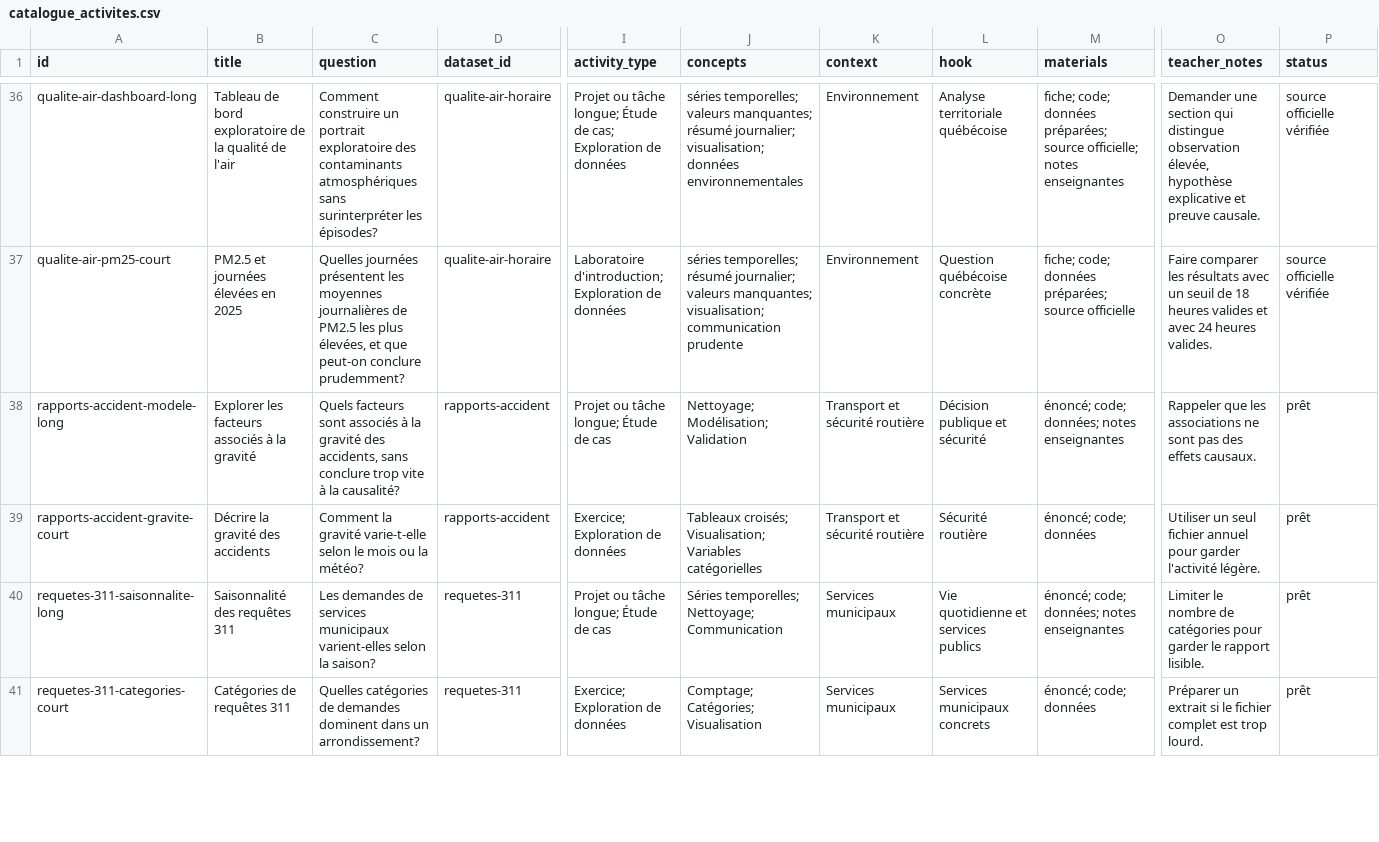
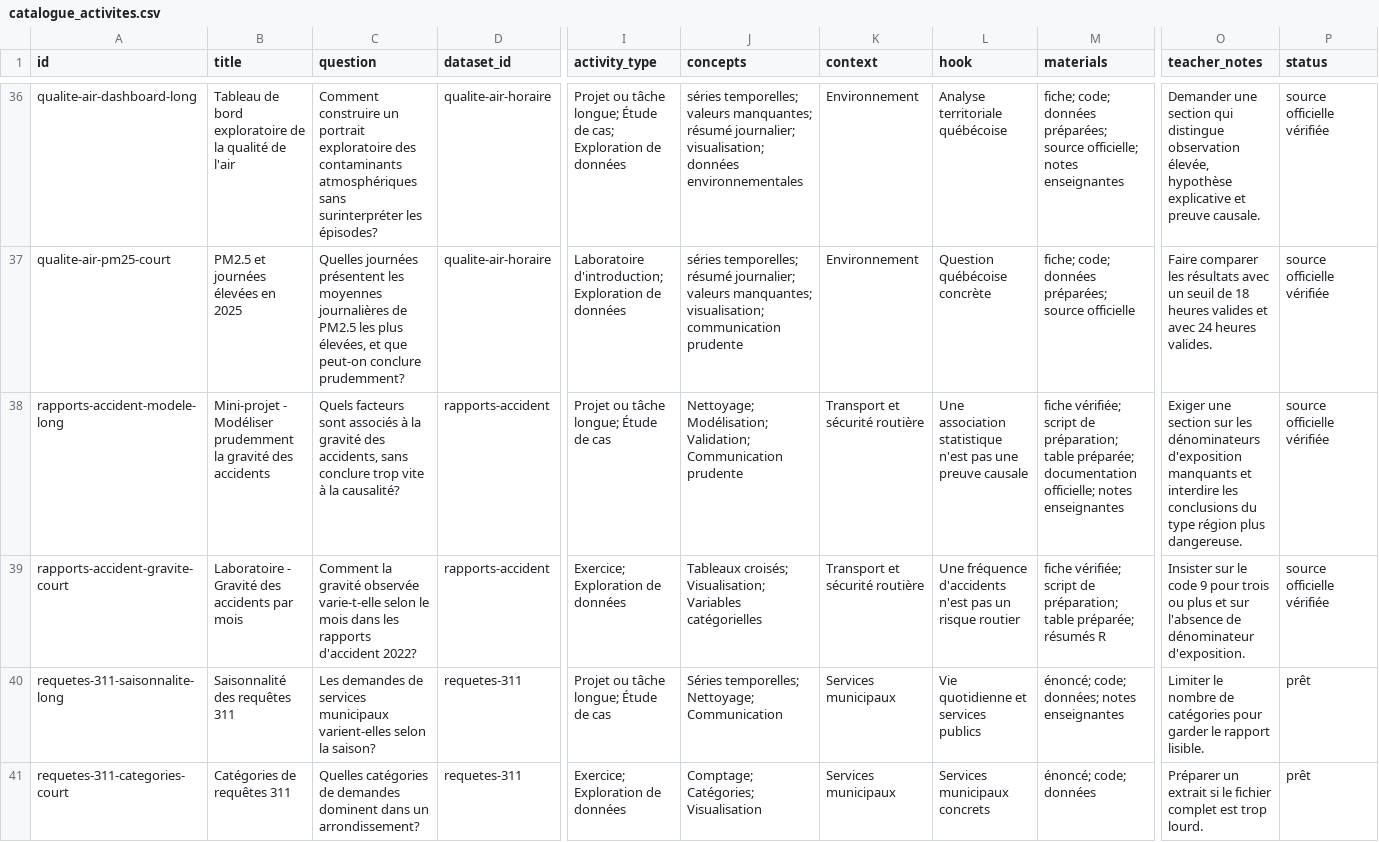
Before and after one commit to AurelienNicosiaULaval/donnees-bleues, a CSV file: data/metadata/catalogue_activites.csv, drawn as a sheet; only a part is shown, gaps mark what is left out; the diff names each change by its address in the sheet, - before the commit and + after, or states it on an @@ line.

Commit message:
Réviser la fiche rapports accident

```diff
--- a/data/metadata/catalogue_activites.csv
+++ b/data/metadata/catalogue_activites.csv
-B38 (title): Explorer les facteurs associés à la gravité
+B38 (title): Mini-projet - Modéliser prudemment la gravité des accidents
-J38 (concepts): Nettoyage; Modélisation; Validation
+J38 (concepts): Nettoyage; Modélisation; Validation; Communication prudente
-L38 (hook): Décision publique et sécurité
+L38 (hook): Une association statistique n'est pas une preuve causale
-M38 (materials): énoncé; code; données; notes enseignantes
+M38 (materials): fiche vérifiée; script de préparation; table préparée; documentation officielle; notes enseignantes
-O38 (teacher_notes): Rappeler que les associations ne sont pas des effets causaux.
+O38 (teacher_notes): Exiger une section sur les dénominateurs d'exposition manquants et interdire les conclusions du type région plus dangereuse.
-P38:P39 (status): prêt
+P38:P39 (status): source officielle vérifiée
-B39 (title): Décrire la gravité des accidents
+B39 (title): Laboratoire - Gravité des accidents par mois
-C39 (question): …la gravité varie-t-elle selon le mois ou la météo?
+C39 (question): …la gravité observée varie-t-elle selon le mois dans les rapports d'accident 2022?
-L39 (hook): Sécurité routière
+L39 (hook): Une fréquence d'accidents n'est pas un risque routier
-M39 (materials): énoncé; code; données
+M39 (materials): fiche vérifiée; script de préparation; table préparée; résumés R
-O39 (teacher_notes): Utiliser un seul fichier annuel pour garder l'activité légère.
+O39 (teacher_notes): Insister sur le code 9 pour trois ou plus et sur l'absence de dénominateur d'exposition.
```
Also changed, not shown: data/metadata/catalogue.csv, 16 other files.
